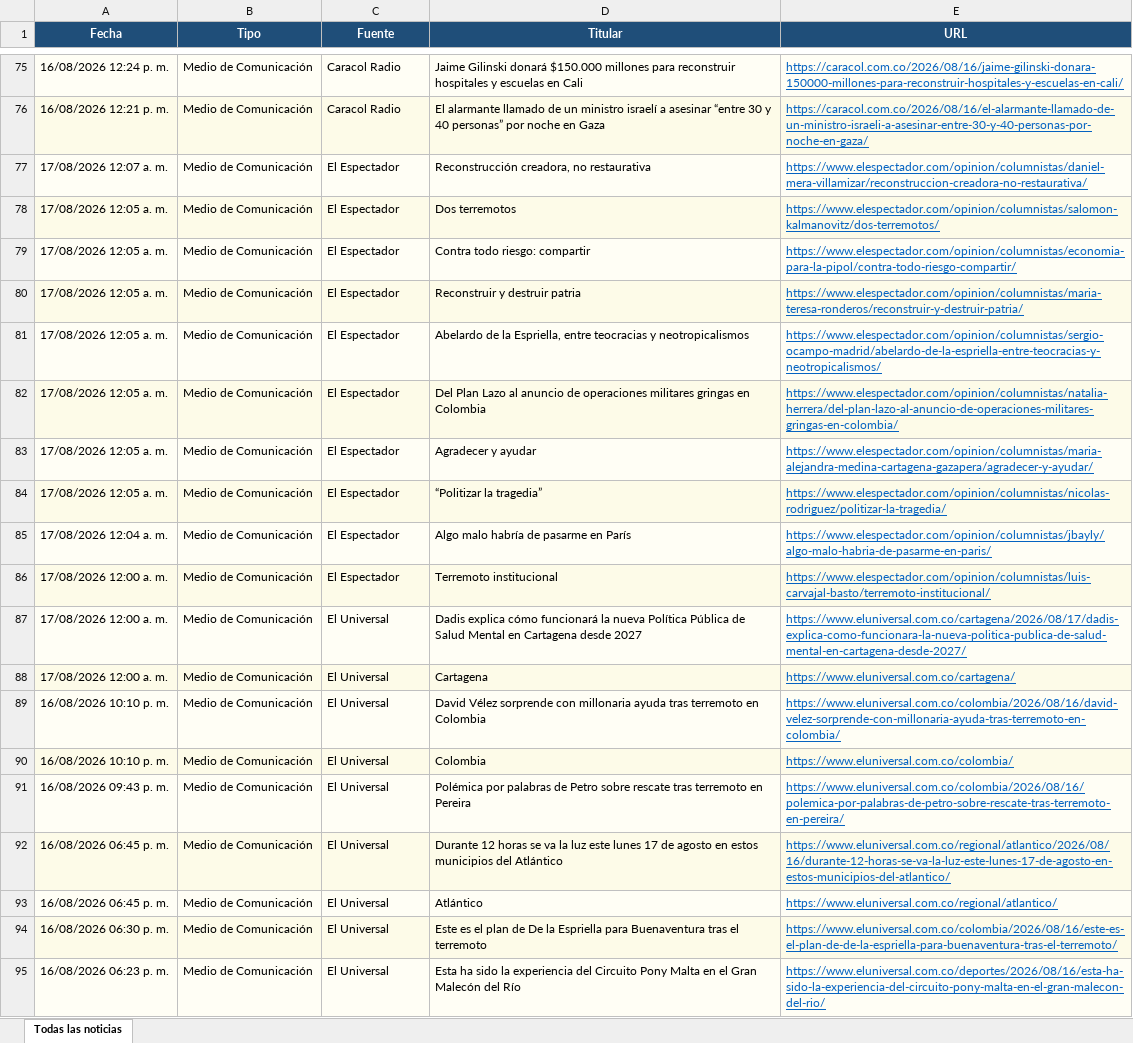
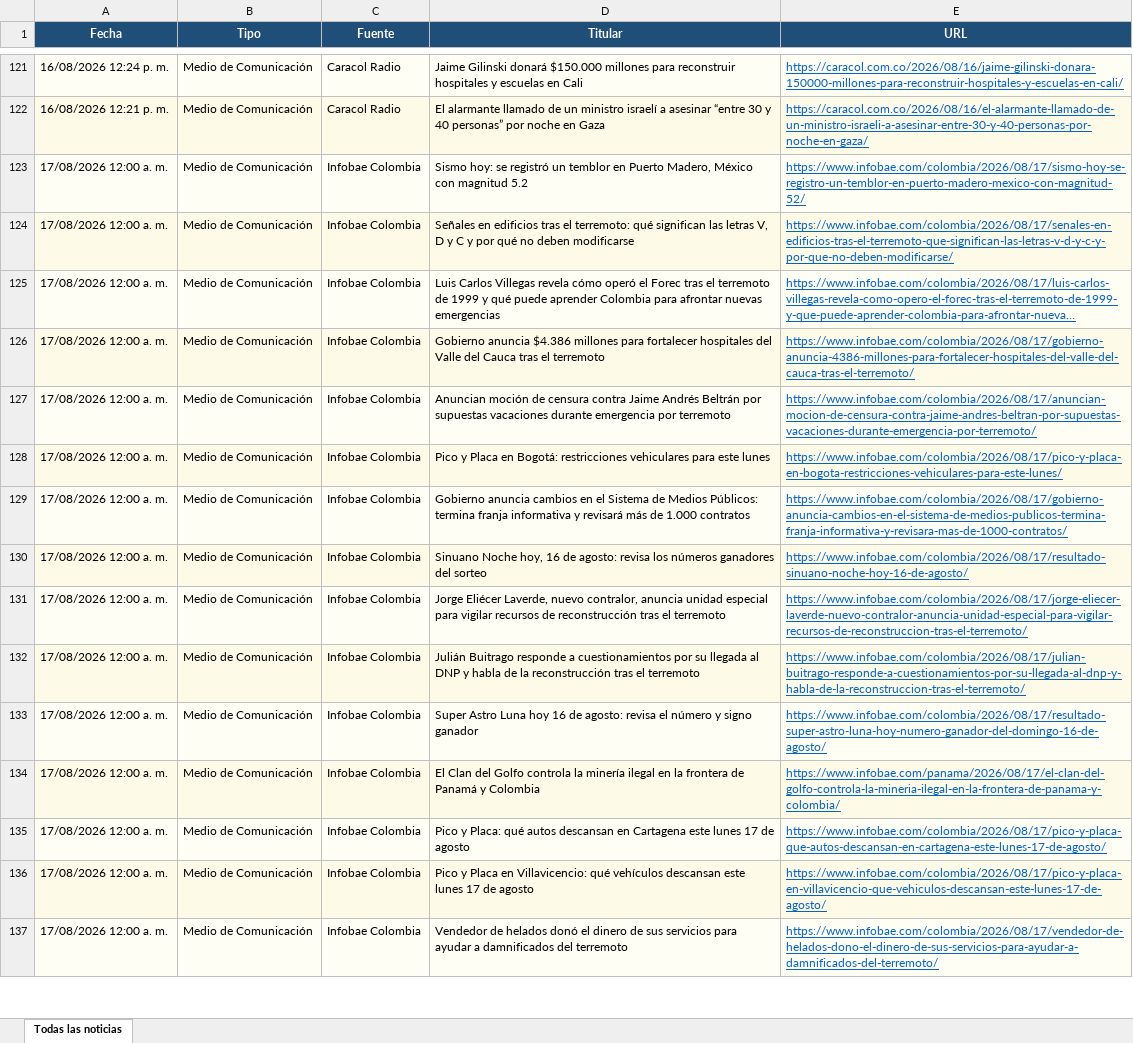
Before and after one commit to kevin961312/UltimaHora, an Excel workbook: docs/ultimahora.xlsx, sheet Todas las noticias, drawn as a sheet; only a part is shown, gaps mark what is left out; the shorter side is filled out with more unchanged rows; long unchanged cells end in …; values as stored, in another font and other column widths than the file's, no borders; removed rows and columns are numbered as before the commit, all else as after; the diff covers the shown part only; the diff names each change by its address in the sheet, - before the commit and + after, or states it on an @@ line.

```diff
--- a/docs/ultimahora.xlsx (sheet Todas las noticias)
+++ b/docs/ultimahora.xlsx (sheet Todas las noticias)
-row 77: 17/08/2026 12:07 a. m. | Medio de Comunicación | El Espectador | Reconstrucción creadora, no restaurativa | https://www.elespectador.com/opinion/columnistas/daniel-mera-villamizar/reconstruccion-creadora-no-restaurativa/
-row 78: 17/08/2026 12:05 a. m. | Medio de Comunicación | El Espectador | Dos terremotos | https://www.elespectador.com/opinion/columnistas/salomon-kalmanovitz/dos-terremotos/
-row 79: 17/08/2026 12:05 a. m. | Medio de Comunicación | El Espectador | Contra todo riesgo: compartir | https://www.elespectador.com/opinion/columnistas/economia-para-la-pipol/contra-todo-riesgo-compartir/
-row 80: 17/08/2026 12:05 a. m. | Medio de Comunicación | El Espectador | Reconstruir y destruir patria | https://www.elespectador.com/opinion/columnistas/maria-teresa-ronderos/reconstruir-y-destruir-patria/
-row 81: 17/08/2026 12:05 a. m. | Medio de Comunicación | El Espectador | Abelardo de la Espriella, entre teocracias y neotropicalismos | https://www.elespectador.com/opinion/columnistas/sergio-ocampo-madrid/abelardo-de-la-espriella-entre-teocracias-y-neotropicalismos/
-row 82: 17/08/2026 12:05 a. m. | Medio de Comunicación | El Espectador | Del Plan Lazo al anuncio de operaciones militares gringas en Colombia | https://www.elespectador.com/opinion/columnistas/natalia-herrera/del-plan-lazo-al-anuncio-de-operaciones-militares-gringas-en-colombia/
-row 83: 17/08/2026 12:05 a. m. | Medio de Comunicación | El Espectador | Agradecer y ayudar | https://www.elespectador.com/opinion/columnistas/maria-alejandra-medina-cartagena-gazapera/agradecer-y-ayudar/
-row 84: 17/08/2026 12:05 a. m. | Medio de Comunicación | El Espectador | “Politizar la tragedia” | https://www.elespectador.com/opinion/columnistas/nicolas-rodriguez/politizar-la-tragedia/
-row 85: 17/08/2026 12:04 a. m. | Medio de Comunicación | El Espectador | Algo malo habría de pasarme en París | https://www.elespectador.com/opinion/columnistas/jbayly/algo-malo-habria-de-pasarme-en-paris/
-C123 (Fuente): El Espectador
+C123 (Fuente): Infobae Colombia
-D123 (Titular): Terremoto institucional
+D123 (Titular): Sismo hoy: se registró un temblor en Puerto Madero, México con magnitud 5.2
-E123 (URL): https://www.elespectador.com/opinion/columnistas/luis-carvajal-basto/terremoto-institucional/
+E123 (URL): https://www.infobae.com/colombia/2026/08/17/sismo-hoy-se-registro-un-temblor-en-puerto-madero-mexico-con-magnitud-52/
-C124 (Fuente): El Universal
+C124 (Fuente): Infobae Colombia
-D124 (Titular): Dadis explica cómo funcionará la nueva Política Pública de Salud Mental en Cartagena desde 2027
+D124 (Titular): Señales en edificios tras el terremoto: qué significan las letras V, D y C y por qué no deben modificarse
-E124 (URL): https://www.eluniversal.com.co/cartagena/2026/08/17/dadis-explica-como-funcionara-la-nueva-politica-publica-de-salud-mental-en-cartagena-desde-2027/
+E124 (URL): https://www.infobae.com/colombia/2026/08/17/senales-en-edificios-tras-el-terremoto-que-significan-las-letras-v-d-y-c-y-por-que-no-deben-modificarse/
-row 88: 17/08/2026 12:00 a. m. | Medio de Comunicación | El Universal | Cartagena | https://www.eluniversal.com.co/cartagena/
@@ row 89 moved to row 155: 16/08/2026 10:10 p. m. @@
@@ row 90 moved to row 156: 16/08/2026 10:10 p. m. @@
@@ row 91 moved to row 157: 16/08/2026 09:43 p. m. @@
-row 92: 16/08/2026 06:45 p. m. | Medio de Comunicación | El Universal | Durante 12 horas se va la luz este lunes 17 de agosto en estos municipios del Atlántico | https://www.eluniversal.com.co/regional/atlantico/2026/08/16/durante-12-horas-se-va-la-luz-este-lunes-17-de-agosto-en-estos-municipios-del-atlantico/
-row 93: 16/08/2026 06:45 p. m. | Medio de Comunicación | El Universal | Atlántico | https://www.eluniversal.com.co/regional/atlantico/
@@ row 94 moved to row 158: 16/08/2026 06:30 p. m. @@
@@ row 95 moved to row 159: 16/08/2026 06:23 p. m. @@
```
Also changed, not shown: 30 added rows, 17 removed rows, 44 moved rows and 6 edited cells elsewhere in this sheet, 1 other file.
